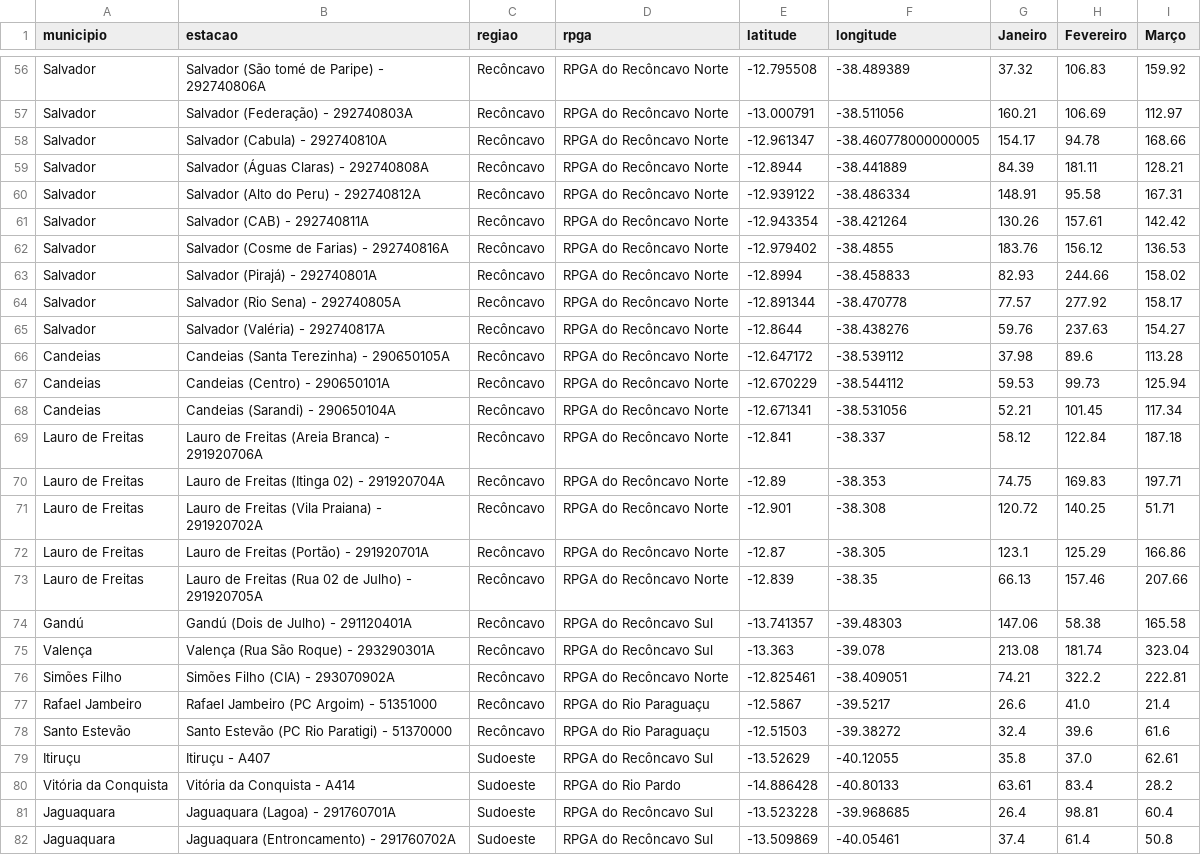
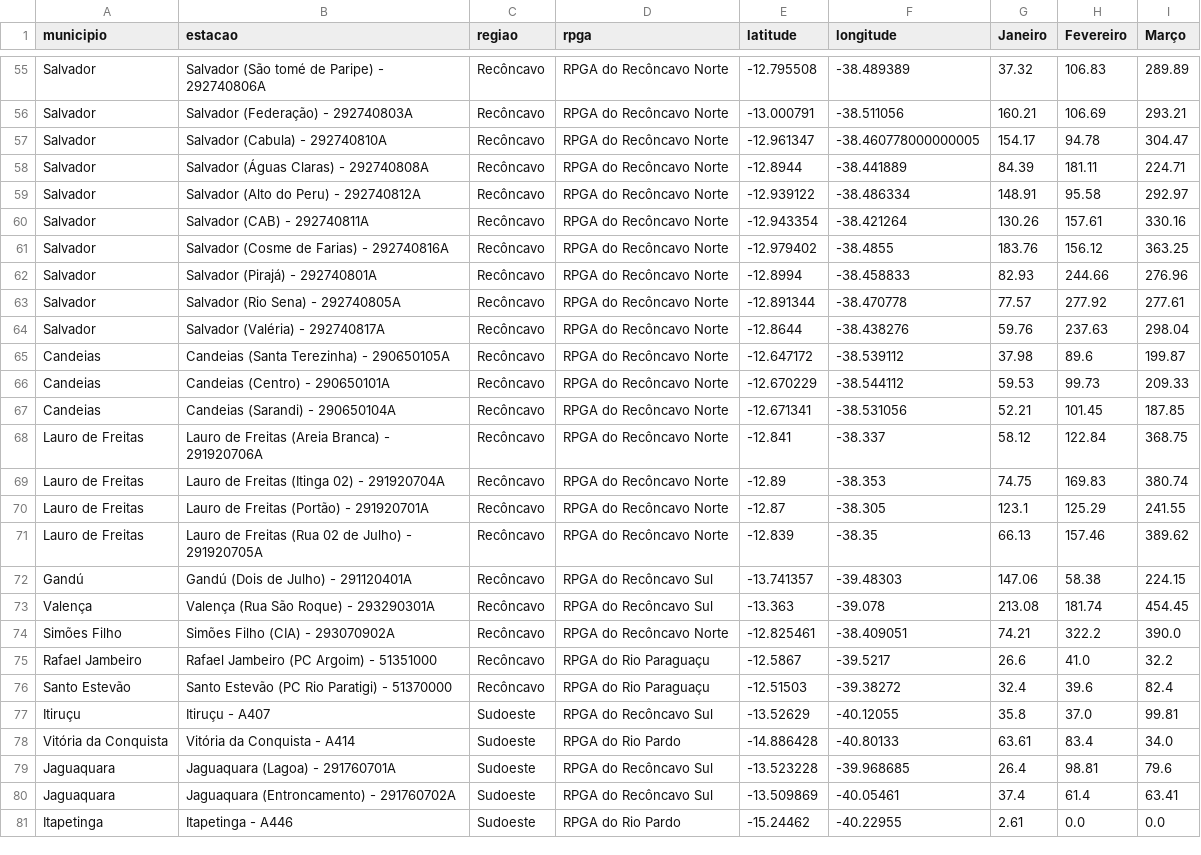
Before and after one commit to SantiagoAmaral/monitoramento1, a CSV file: dados/mensal/2022.csv, drawn as a sheet; only a part is shown, gaps mark what is left out; removed rows and columns are numbered as before the commit, all else as after; the diff covers the shown part only; the diff names each change by its address in the sheet, - before the commit and + after, or states it on an @@ line.

```diff
--- a/dados/mensal/2022.csv
+++ b/dados/mensal/2022.csv
-I55 (Março): 159.92
+I55 (Março): 289.89
-I56 (Março): 112.97
+I56 (Março): 293.21
-I57 (Março): 168.66
+I57 (Março): 304.47
-I58 (Março): 128.21
+I58 (Março): 224.71
-I59 (Março): 167.31
+I59 (Março): 292.97
-I60 (Março): 142.42
+I60 (Março): 330.16
-I61 (Março): 136.53
+I61 (Março): 363.25
-I62 (Março): 158.02
+I62 (Março): 276.96
-I63 (Março): 158.17
+I63 (Março): 277.61
-I64 (Março): 154.27
+I64 (Março): 298.04
-I65 (Março): 113.28
+I65 (Março): 199.87
-I66 (Março): 125.94
+I66 (Março): 209.33
-I67 (Março): 117.34
+I67 (Março): 187.85
-I68 (Março): 187.18
+I68 (Março): 368.75
-I69 (Março): 197.71
+I69 (Março): 380.74
-row 71: Lauro de Freitas | Lauro de Freitas (Vila Praiana) - 291920702A | Recôncavo | RPGA do Recôncavo Norte | -12.901 | -38.308 | 120.72 | 140.25 | 51.71
-I70 (Março): 166.86
+I70 (Março): 241.55
-I71 (Março): 207.66
+I71 (Março): 389.62
-I72 (Março): 165.58
+I72 (Março): 224.15
-I73 (Março): 323.04
+I73 (Março): 454.45
-I74 (Março): 222.81
+I74 (Março): 390.0
-I75 (Março): 21.4
+I75 (Março): 32.2
-I76 (Março): 61.6
+I76 (Março): 82.4
-I77 (Março): 62.61
+I77 (Março): 99.81
-I78 (Março): 28.2
+I78 (Março): 34.0
-I79 (Março): 60.4
+I79 (Março): 79.6
-I80 (Março): 50.8
+I80 (Março): 63.41
+row 81: Itapetinga | Itapetinga - A446 | Sudoeste | RPGA do Rio Pardo | -15.24462 | -40.22955 | 2.61 | 0.0 | 0.0
```
Also changed, not shown: 2 removed rows and 80 edited cells elsewhere in this file.
